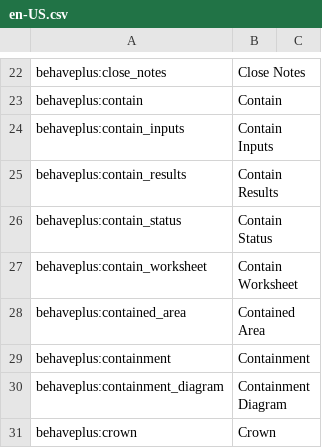
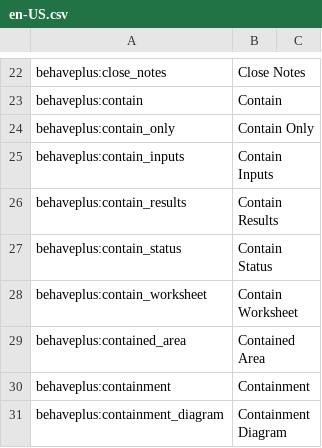
Before and after one commit to firelab/behave-app, a CSV file: projects/behave/resources/public/i18n/en-US.csv, drawn as a sheet; only a part is shown, gaps mark what is left out; the shorter side is filled out with more unchanged rows.

Commit message:
add contain_only to translations

```diff
--- a/projects/behave/resources/public/i18n/en-US.csv
+++ b/projects/behave/resources/public/i18n/en-US.csv
@@ -23,2 +23,3 @@ behaveplus:close_notes,Close Notes
 behaveplus:contain,Contain
+behaveplus:contain_only,Contain Only
 behaveplus:contain_inputs,Contain Inputs
```
